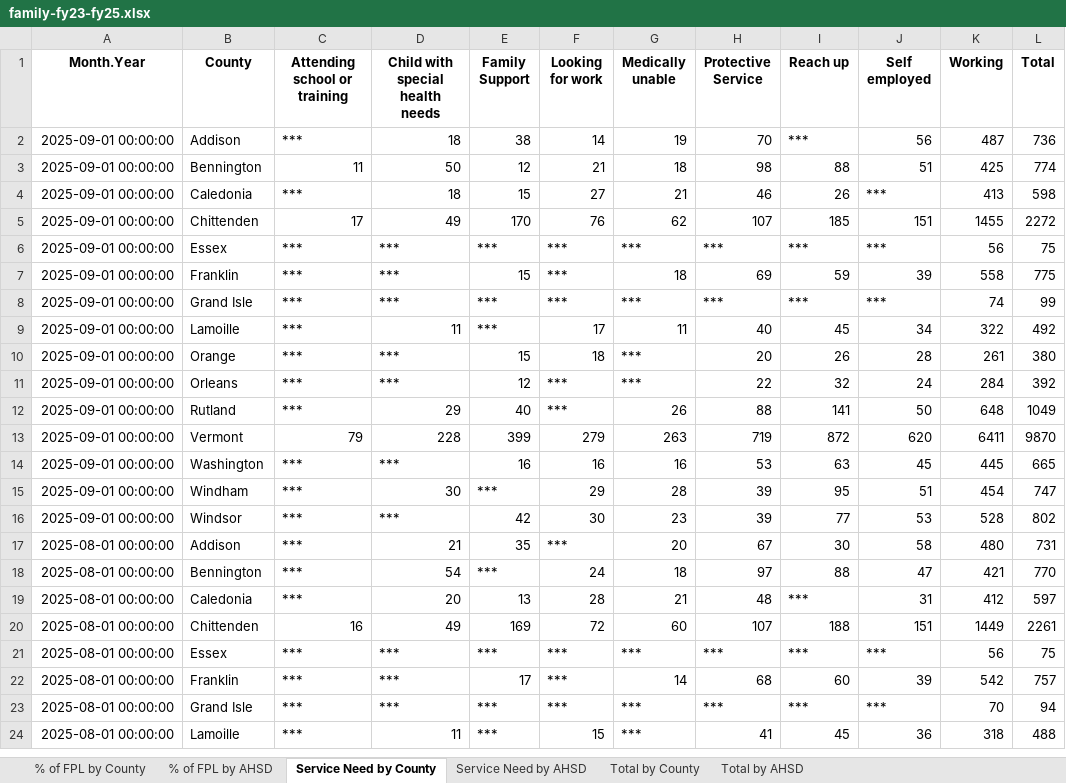
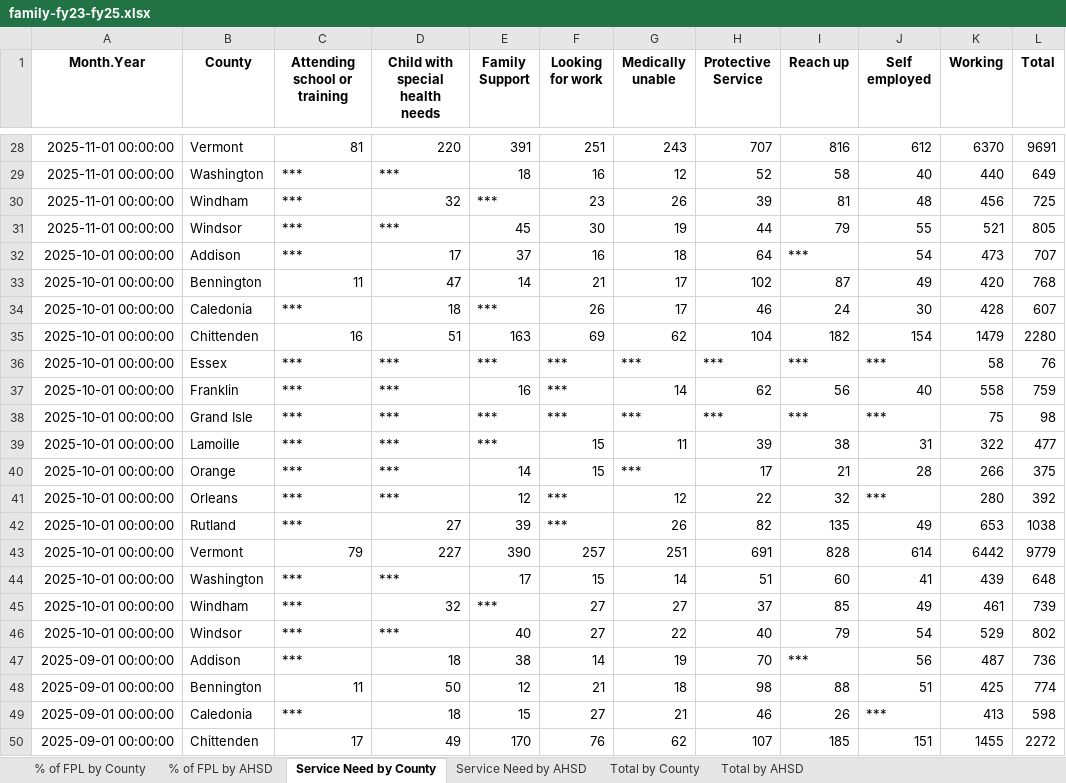
Before and after one commit to vermontkidsdata-org/vermontkidsdata-app, an Excel workbook: suppression/family-fy23-fy25.xlsx, sheet Service Need by County, drawn as a sheet; only a part is shown, gaps mark what is left out; the shorter side is filled out with more unchanged rows; values as stored, in another font and other column widths than the file's, no borders; the diff covers the shown part only; the diff names each change by its address in the sheet, - before the commit and + after, or states it on an @@ line.

```diff
--- a/suppression/family-fy23-fy25.xlsx (sheet Service Need by County)
+++ b/suppression/family-fy23-fy25.xlsx (sheet Service Need by County)
+row 28: 2025-11-01 00:00:00 | Vermont | 81 | 220 | 391 | 251 | 243 | 707 | 816 | 612 | 6370 | 9691
+row 29: 2025-11-01 00:00:00 | Washington | *** | *** | 18 | 16 | 12 | 52 | 58 | 40 | 440 | 649
+row 30: 2025-11-01 00:00:00 | Windham | *** | 32 | *** | 23 | 26 | 39 | 81 | 48 | 456 | 725
+row 31: 2025-11-01 00:00:00 | Windsor | *** | *** | 45 | 30 | 19 | 44 | 79 | 55 | 521 | 805
+row 32: 2025-10-01 00:00:00 | Addison | *** | 17 | 37 | 16 | 18 | 64 | *** | 54 | 473 | 707
+row 33: 2025-10-01 00:00:00 | Bennington | 11 | 47 | 14 | 21 | 17 | 102 | 87 | 49 | 420 | 768
+row 34: 2025-10-01 00:00:00 | Caledonia | *** | 18 | *** | 26 | 17 | 46 | 24 | 30 | 428 | 607
+row 35: 2025-10-01 00:00:00 | Chittenden | 16 | 51 | 163 | 69 | 62 | 104 | 182 | 154 | 1479 | 2280
+row 36: 2025-10-01 00:00:00 | Essex | *** | *** | *** | *** | *** | *** | *** | *** | 58 | 76
+row 37: 2025-10-01 00:00:00 | Franklin | *** | *** | 16 | *** | 14 | 62 | 56 | 40 | 558 | 759
+row 38: 2025-10-01 00:00:00 | Grand Isle | *** | *** | *** | *** | *** | *** | *** | *** | 75 | 98
+row 39: 2025-10-01 00:00:00 | Lamoille | *** | *** | *** | 15 | 11 | 39 | 38 | 31 | 322 | 477
+row 40: 2025-10-01 00:00:00 | Orange | *** | *** | 14 | 15 | *** | 17 | 21 | 28 | 266 | 375
+row 41: 2025-10-01 00:00:00 | Orleans | *** | *** | 12 | *** | 12 | 22 | 32 | *** | 280 | 392
+row 42: 2025-10-01 00:00:00 | Rutland | *** | 27 | 39 | *** | 26 | 82 | 135 | 49 | 653 | 1038
+row 43: 2025-10-01 00:00:00 | Vermont | 79 | 227 | 390 | 257 | 251 | 691 | 828 | 614 | 6442 | 9779
+row 44: 2025-10-01 00:00:00 | Washington | *** | *** | 17 | 15 | 14 | 51 | 60 | 41 | 439 | 648
+row 45: 2025-10-01 00:00:00 | Windham | *** | 32 | *** | 27 | 27 | 37 | 85 | 49 | 461 | 739
+row 46: 2025-10-01 00:00:00 | Windsor | *** | *** | 40 | 27 | 22 | 40 | 79 | 54 | 529 | 802
```
Also changed, not shown: 26 added rows elsewhere in this sheet, sheet % of FPL by County, sheet % of FPL by AHSD, sheet Service Need by AHSD, sheet Total by AHSD, sheet Total by County, suppression/Act 76 Family Data FY 23-25.xlsx, suppression/Child Data FY 23-25.xlsx, 11 other files.
